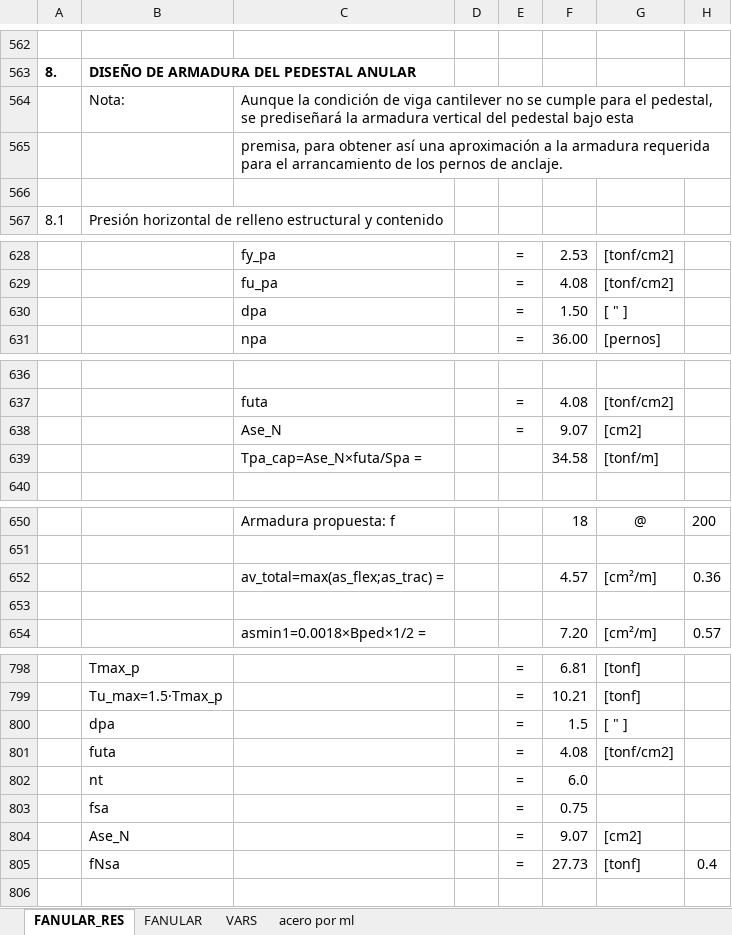
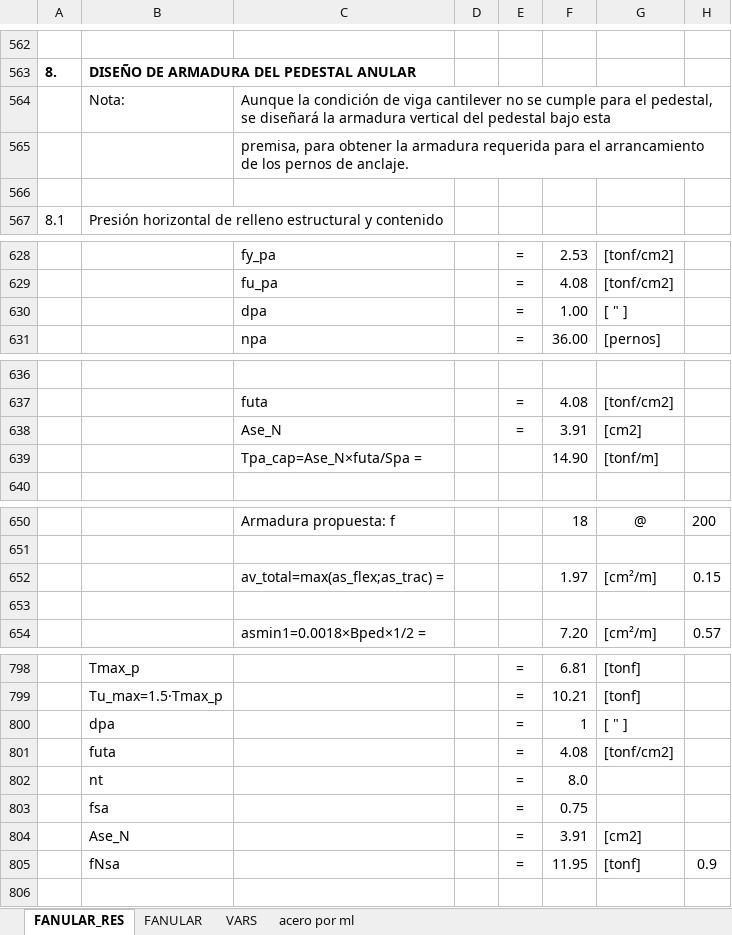
Before and after one commit to fcocarrascob/Notebooks, an Excel workbook: notebooks/Estanques/Fundacion Tanque Agua Recuperada 130 m3 1.xlsm, sheet FANULAR_RES, drawn as a sheet; only a part is shown, gaps mark what is left out; values as stored, in another font and other column widths than the file's, no borders; charts and pictures and conditional formats not drawn; the diff covers the shown part only; the diff names each change by its address in the sheet, - before the commit and + after, or states it on an @@ line.

```diff
--- a/notebooks/Estanques/Fundacion Tanque Agua Recuperada 130 m3 1.xlsm (sheet FANULAR_RES)
+++ b/notebooks/Estanques/Fundacion Tanque Agua Recuperada 130 m3 1.xlsm (sheet FANULAR_RES)
-C564: …pedestal, se prediseñará la armadura…
+C564: …pedestal, se diseñará la armadura…
-C565: …para obtener así una aproximación a la armadura…
+C565: …para obtener la armadura…
-F630: 1.50
+F630: 1.00
-F638: 9.07
+F638: 3.91
-F639: 34.58
+F639: 14.90
-F652: 4.57
+F652: 1.97
-H652: 0.36
+H652: 0.15
-F800: 1.5
+F800: 1
-F802: 6.0
+F802: 8.0
-F804: 9.07
+F804: 3.91
-F805: 27.73
+F805: 11.95
-H805: 0.4
+H805: 0.9
```
Also changed, not shown: 1 added row, 1 removed row, 27 edited cells and cell formats elsewhere in this sheet, 5 other files.
